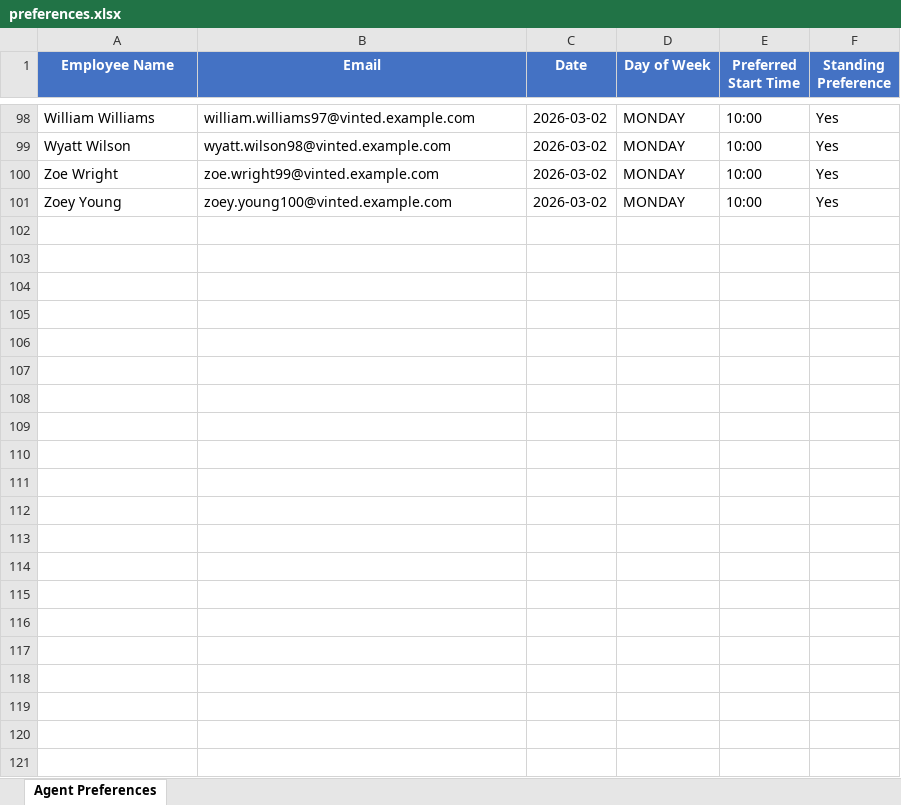
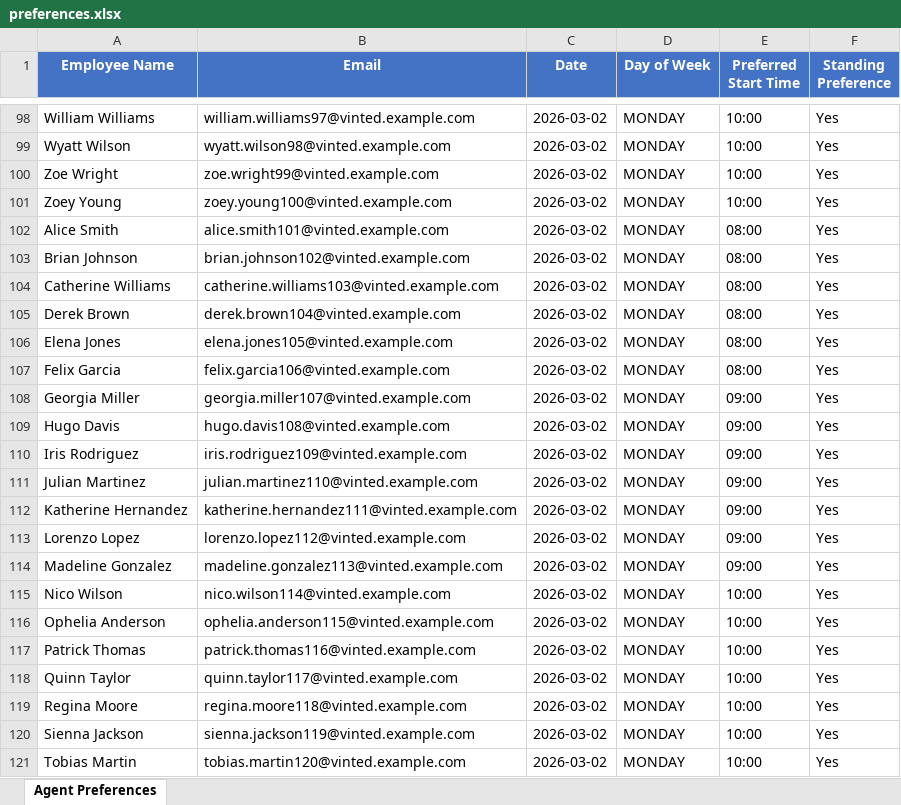
Before and after one commit to petecornwell-code/wfm-service, an Excel workbook: src/main/resources/sample-data/preferences.xlsx, sheet Agent Preferences, drawn as a sheet; only a part is shown, gaps mark what is left out; values as stored, in another font and other column widths than the file's, no borders; the diff names each change by its address in the sheet, - before the commit and + after, or states it on an @@ line.

```diff
--- a/src/main/resources/sample-data/preferences.xlsx (sheet Agent Preferences)
+++ b/src/main/resources/sample-data/preferences.xlsx (sheet Agent Preferences)
+row 102: Alice Smith | alice.smith101@vinted.example.com | 2026-03-02 | MONDAY | 08:00 | Yes
+row 103: Brian Johnson | brian.johnson102@vinted.example.com | 2026-03-02 | MONDAY | 08:00 | Yes
+row 104: Catherine Williams | catherine.williams103@vinted.example.com | 2026-03-02 | MONDAY | 08:00 | Yes
+row 105: Derek Brown | derek.brown104@vinted.example.com | 2026-03-02 | MONDAY | 08:00 | Yes
+row 106: Elena Jones | elena.jones105@vinted.example.com | 2026-03-02 | MONDAY | 08:00 | Yes
+row 107: Felix Garcia | felix.garcia106@vinted.example.com | 2026-03-02 | MONDAY | 08:00 | Yes
+row 108: Georgia Miller | georgia.miller107@vinted.example.com | 2026-03-02 | MONDAY | 09:00 | Yes
+row 109: Hugo Davis | hugo.davis108@vinted.example.com | 2026-03-02 | MONDAY | 09:00 | Yes
+row 110: Iris Rodriguez | iris.rodriguez109@vinted.example.com | 2026-03-02 | MONDAY | 09:00 | Yes
+row 111: Julian Martinez | julian.martinez110@vinted.example.com | 2026-03-02 | MONDAY | 09:00 | Yes
+row 112: Katherine Hernandez | katherine.hernandez111@vinted.example.com | 2026-03-02 | MONDAY | 09:00 | Yes
+row 113: Lorenzo Lopez | lorenzo.lopez112@vinted.example.com | 2026-03-02 | MONDAY | 09:00 | Yes
+row 114: Madeline Gonzalez | madeline.gonzalez113@vinted.example.com | 2026-03-02 | MONDAY | 09:00 | Yes
+row 115: Nico Wilson | nico.wilson114@vinted.example.com | 2026-03-02 | MONDAY | 10:00 | Yes
+row 116: Ophelia Anderson | ophelia.anderson115@vinted.example.com | 2026-03-02 | MONDAY | 10:00 | Yes
+row 117: Patrick Thomas | patrick.thomas116@vinted.example.com | 2026-03-02 | MONDAY | 10:00 | Yes
+row 118: Quinn Taylor | quinn.taylor117@vinted.example.com | 2026-03-02 | MONDAY | 10:00 | Yes
+row 119: Regina Moore | regina.moore118@vinted.example.com | 2026-03-02 | MONDAY | 10:00 | Yes
+row 120: Sienna Jackson | sienna.jackson119@vinted.example.com | 2026-03-02 | MONDAY | 10:00 | Yes
+row 121: Tobias Martin | tobias.martin120@vinted.example.com | 2026-03-02 | MONDAY | 10:00 | Yes
```
